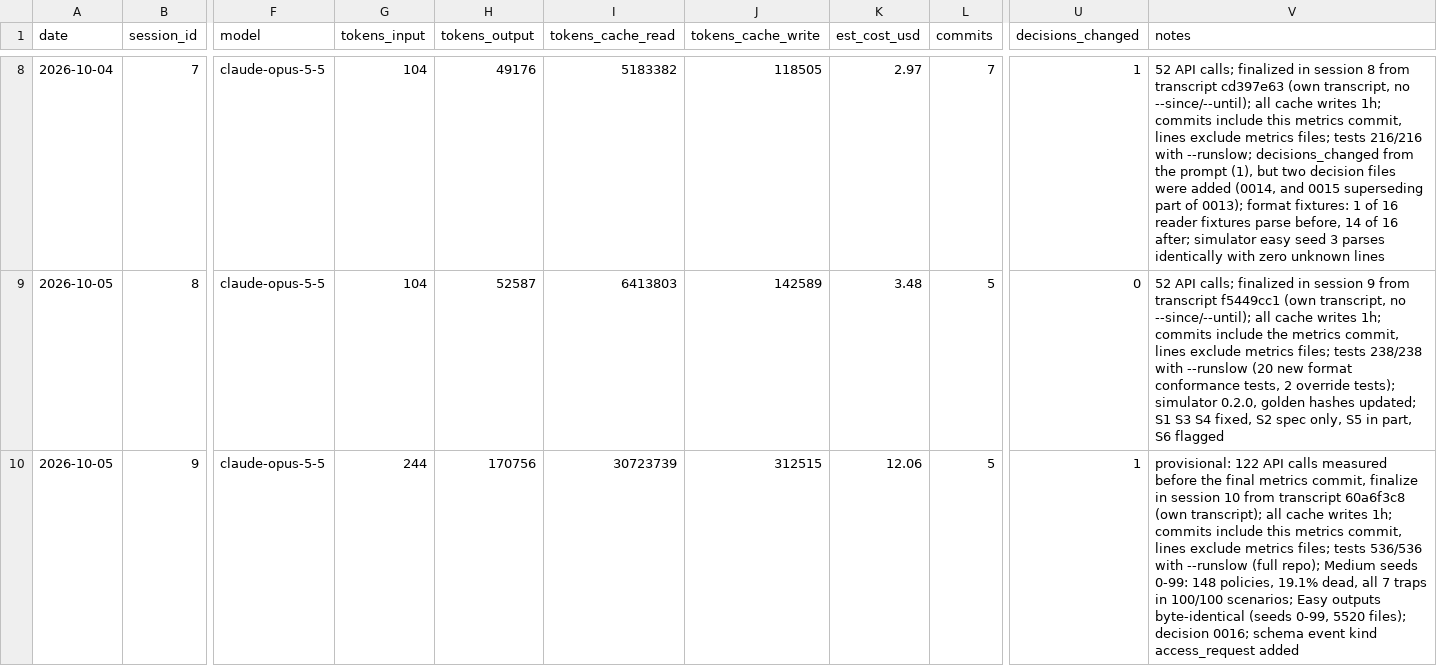
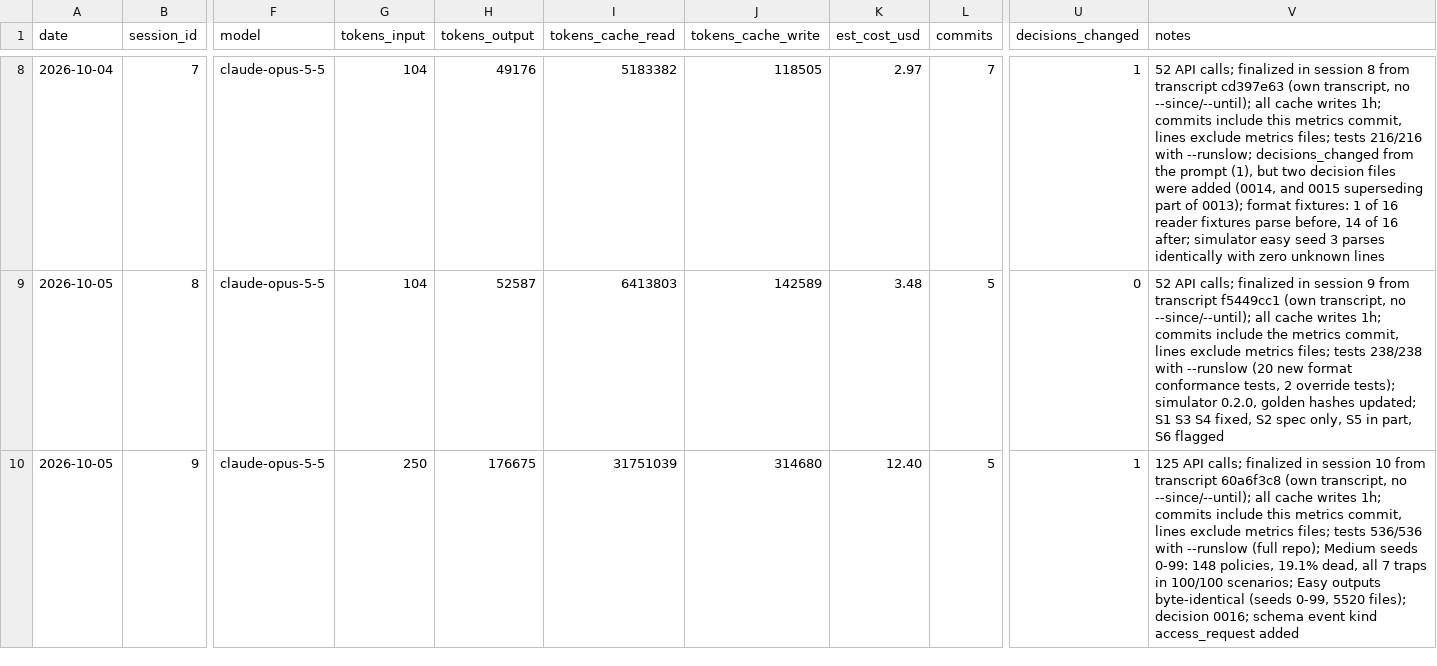
Before and after one commit to n-le-bourdiec/palimp, a CSV file: metrics/sessions.csv, drawn as a sheet; only a part is shown, gaps mark what is left out; the diff names each change by its address in the sheet, - before the commit and + after, or states it on an @@ line.

```diff
--- a/metrics/sessions.csv
+++ b/metrics/sessions.csv
-G10 (tokens_input): 244
+G10 (tokens_input): 250
-H10 (tokens_output): 170756
+H10 (tokens_output): 176675
-I10 (tokens_cache_read): 30723739
+I10 (tokens_cache_read): 31751039
-J10 (tokens_cache_write): 312515
+J10 (tokens_cache_write): 314680
-K10 (est_cost_usd): 12.06
+K10 (est_cost_usd): 12.40
-V10 (notes): provisional: 122 API calls measured before the final metrics commit, finalize in session 10 from transcript 60a6f3c8 (own transcript); all cache…
+V10 (notes): 125 API calls; finalized in session 10 from transcript 60a6f3c8 (own transcript, no --since/--until); all cache…
```
